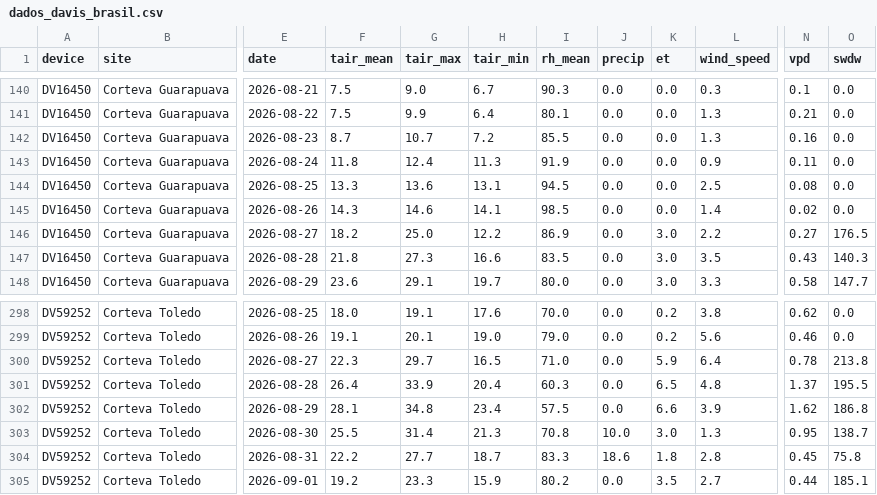
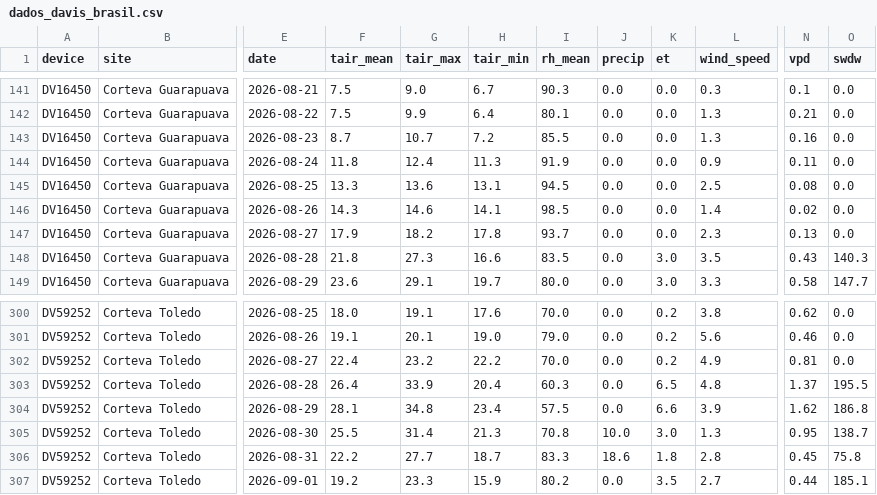
Before and after one commit to mitrutrafael/climaticos, a CSV file: dados_davis_brasil.csv, drawn as a sheet; only a part is shown, gaps mark what is left out; addresses are those after the commit; the diff covers the shown part only; the diff names each change by its address in the sheet, - before the commit and + after, or states it on an @@ line.

```diff
--- a/dados_davis_brasil.csv
+++ b/dados_davis_brasil.csv
-F147 (tair_mean): 18.2
+F147 (tair_mean): 17.9
-G147 (tair_max): 25.0
+G147 (tair_max): 18.2
-H147 (tair_min): 12.2
+H147 (tair_min): 17.8
-I147 (rh_mean): 86.9
+I147 (rh_mean): 93.7
-K147 (et): 3.0
+K147 (et): 0.0
-L147 (wind_speed): 2.2
+L147 (wind_speed): 2.3
-N147 (vpd): 0.27
+N147 (vpd): 0.13
-O147 (swdw): 176.5
+O147 (swdw): 0.0
-F302 (tair_mean): 22.3
+F302 (tair_mean): 22.4
-G302 (tair_max): 29.7
+G302 (tair_max): 23.2
-H302 (tair_min): 16.5
+H302 (tair_min): 22.2
-I302 (rh_mean): 71.0
+I302 (rh_mean): 70.0
-K302 (et): 5.9
+K302 (et): 0.2
-L302 (wind_speed): 6.4
+L302 (wind_speed): 4.9
-N302 (vpd): 0.78
+N302 (vpd): 0.81
-O302 (swdw): 213.8
+O302 (swdw): 0.0
```
Also changed, not shown: 3 added rows and 30 edited cells elsewhere in this file, dados_climaticos_brasil.csv.
